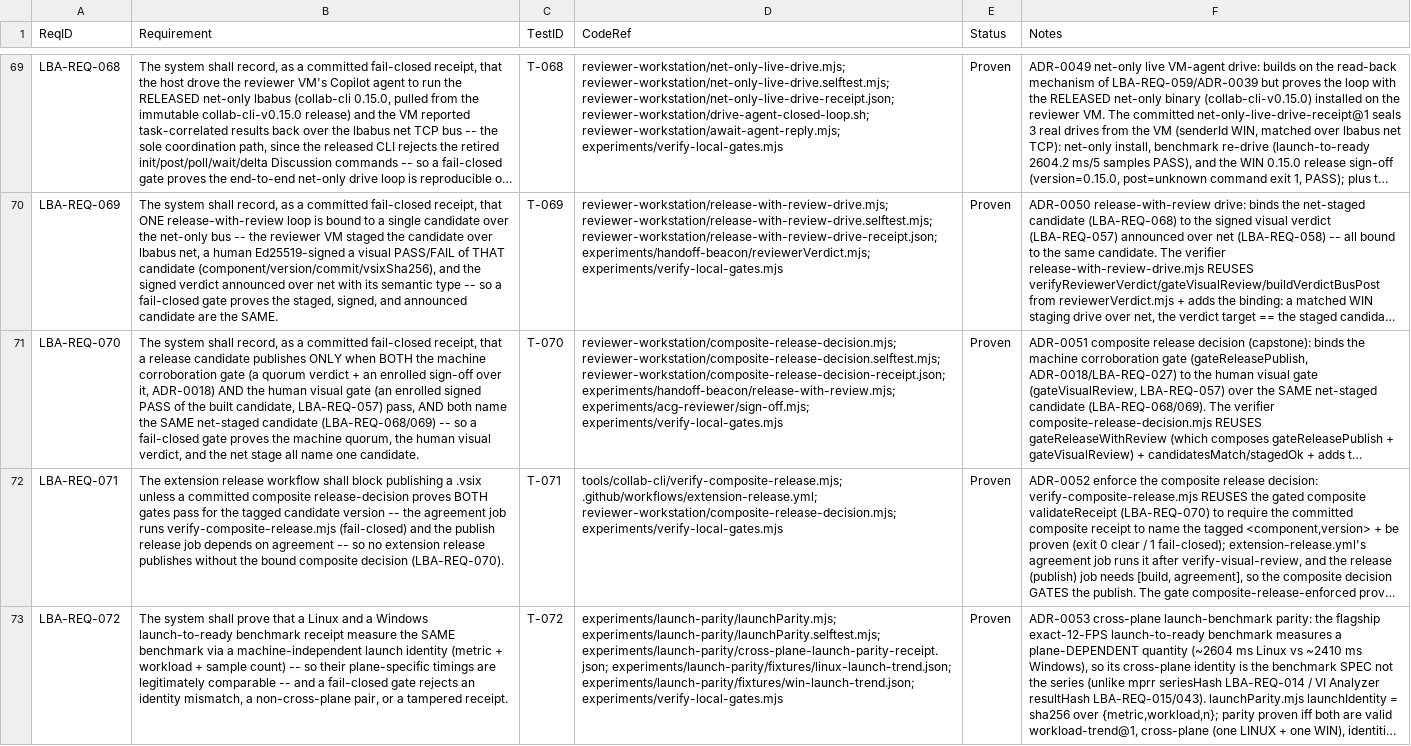
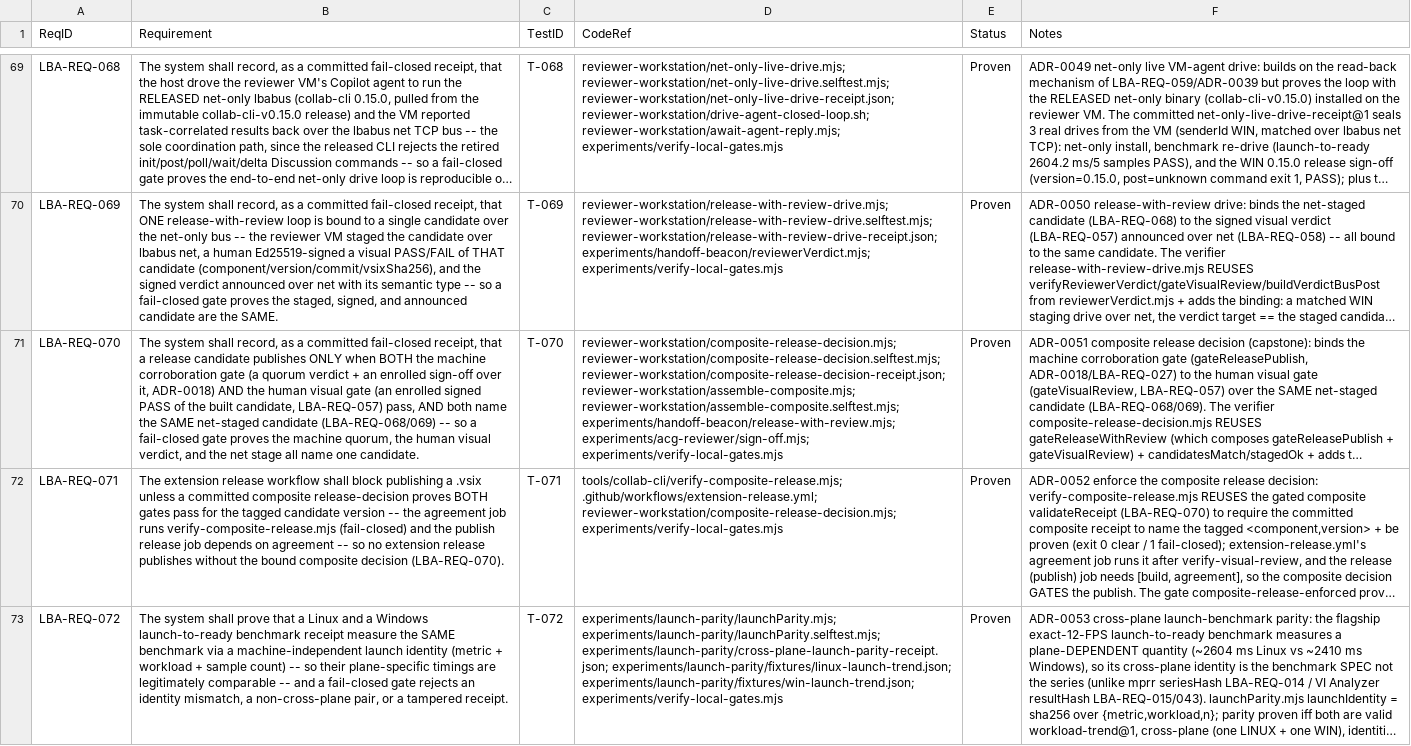
Before and after one commit to LabVIEW-Community-CI-CD/labview-benchmark-actor, a CSV file: docs/requirements/rtm.csv, drawn as a sheet; only a part is shown, gaps mark what is left out; long unchanged cells end in …; the diff names each change by its address in the sheet, - before the commit and + after, or states it on an @@ line.

Commit message:
feat(release): one-shot composite receipt assembler (closes #410)
Add reviewer-workstation/assemble-composite.mjs: a pure, offline assembler that fuses the four composite-release-decision pieces (candidate, machine quorum + sign-off, signed visual verdict, staged net frame) into the committed receipt and FAILS CLOSED with a precise per-field binding diff the moment any piece names a different candidate -- catching a mismatch at assembly instead of as a late, opaque publish-gate failure.

Reuses the existing composite buildReceipt/validateReceipt + the cross-plane attestation builder; the CLI --corrob-run leg downloads the corroboration witnesses and builds the acg-quorum-verdict-v2 attestation. Adds assemble-composite.selftest.mjs (7/7: happy path + precise fail-closed diffs for visual/machine/staged drift + multi-drift + bound-but-forged gate). Wired as gate assemble-composite; registered in the RTM under LBA-REQ-070; regenerated traceability + test-report.

```diff
--- a/docs/requirements/rtm.csv
+++ b/docs/requirements/rtm.csv
-D71 (CodeRef): …reviewer-workstation/composite-release-decision.selftest.mjs; reviewer-workstation/composite-release-decision-receipt.json; experiments/handoff-beacon/release-with-review.mjs; experiments/acg-reviewer/sign-off.mjs;…
+D71 (CodeRef): …reviewer-workstation/composite-release-decision.selftest.mjs; reviewer-workstation/composite-release-decision-receipt.json; reviewer-workstation/assemble-composite.mjs; reviewer-workstation/assemble-composite.selftest.mjs; experiments/handoff-beacon/release-with-review.mjs; experiments/acg-reviewer/sign-off.mjs;…
```
Also changed, not shown: 5 other files.
